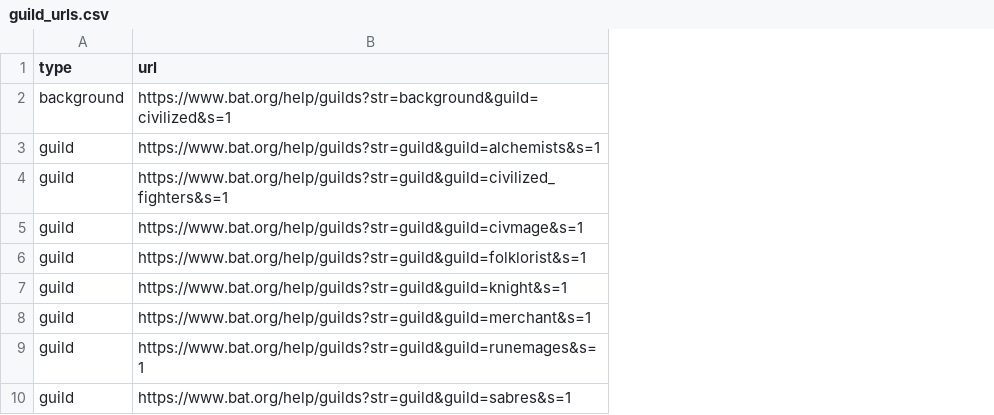
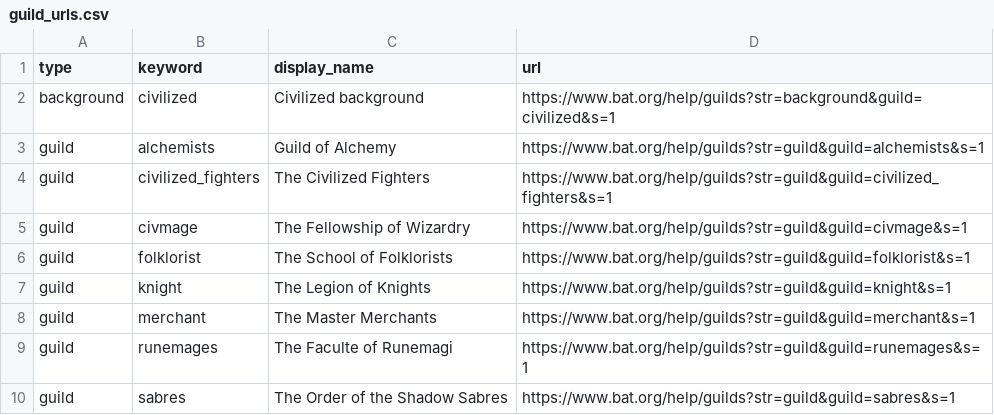
Before and after one commit to oaalto/batmud-tf-trigs, a CSV file: docs/guild_urls.csv, drawn as a sheet; only a part is shown; the diff names each change by its address in the sheet, - before the commit and + after, or states it on an @@ line.

```diff
--- a/docs/guild_urls.csv
+++ b/docs/guild_urls.csv
+column B (keyword), rows 2-10: civilized | alchemists | civilized_fighters | civmage | folklorist | knight | merchant | runemages | sabres
+column C (display_name), rows 2-10: Civilized background | Guild of Alchemy | The Civilized Fighters | The Fellowship of Wizardry | The School of Folklorists | The Legion of Knights | The Master Merchants | The Faculte of Runemagi | The Order of the Shadow Sabres
```
